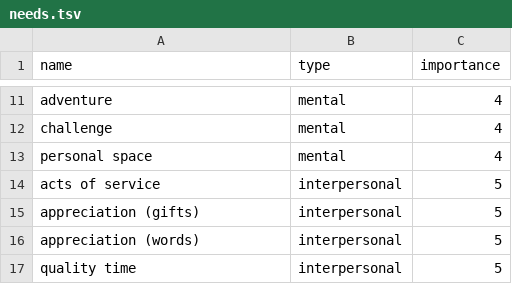
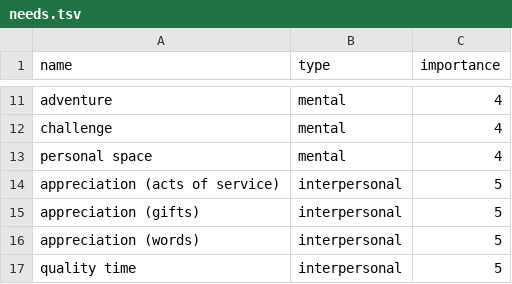
Before and after one commit to jnnnnn/jnnnnn.github.io, a TSV file: needs/needs.tsv, drawn as a sheet; only a part is shown, gaps mark what is left out.

Commit message:
clarify name of "acts of service"

```diff
--- a/needs/needs.tsv
+++ b/needs/needs.tsv
@@ -13,3 +13,3 @@ challenge	mental	4
 personal space	mental	4
-acts of service	interpersonal	5
+appreciation (acts of service)	interpersonal	5
 appreciation (gifts)	interpersonal	5
```
